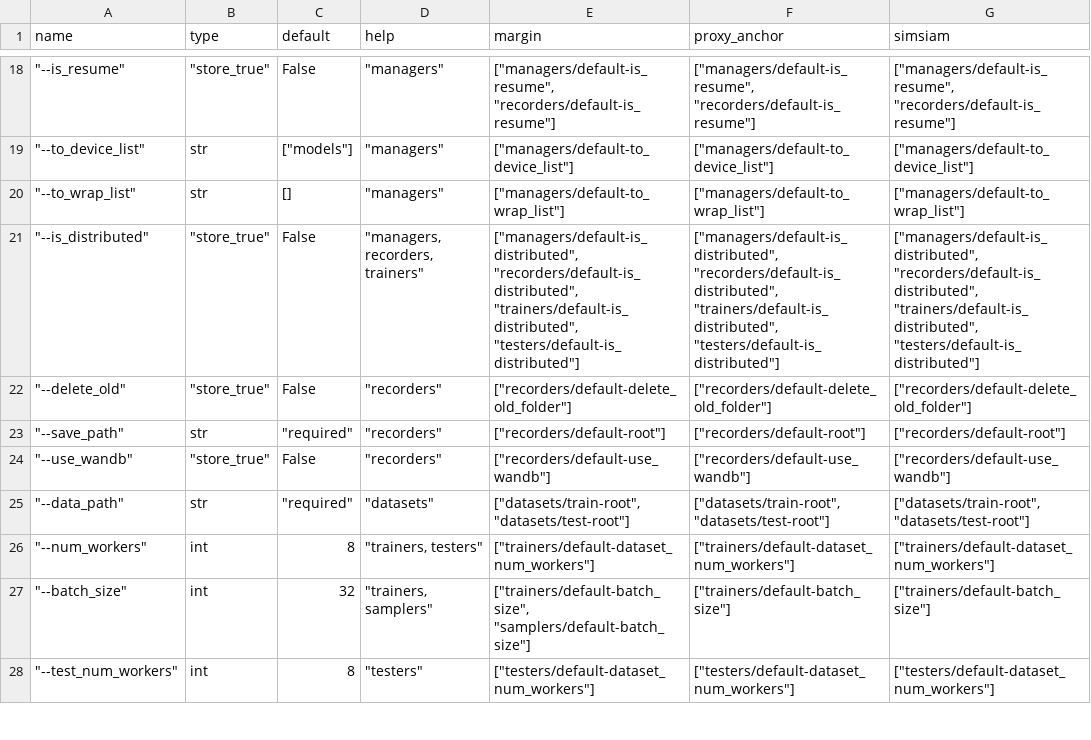
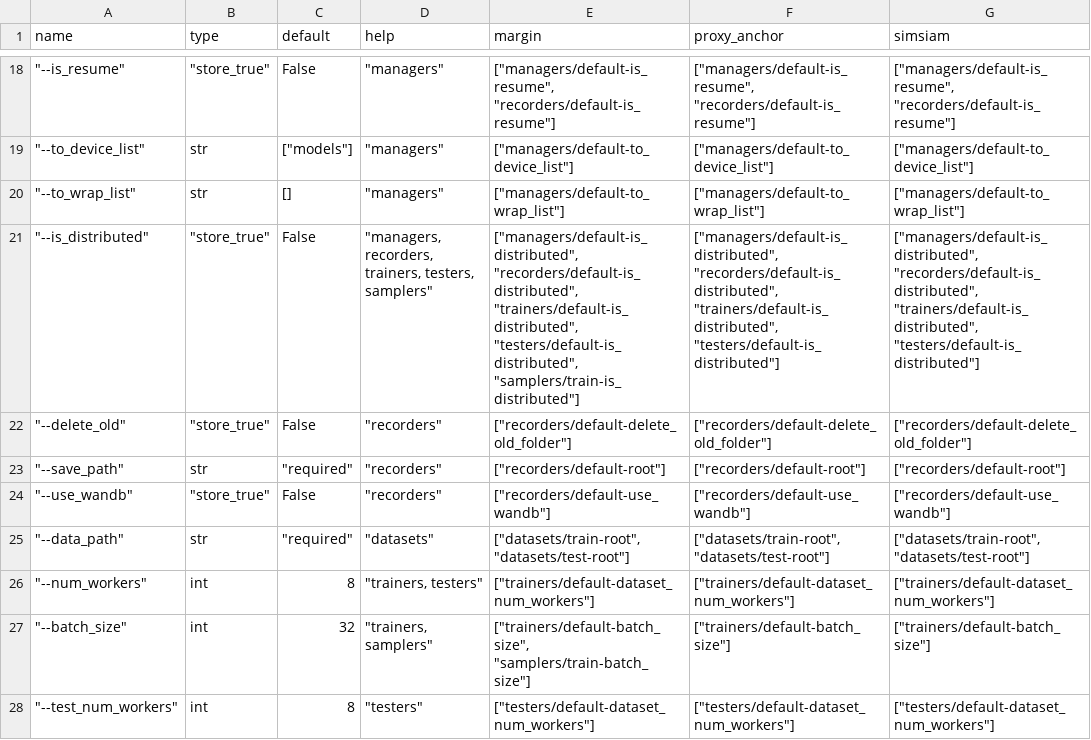
Before and after one commit to zbr17/GeDML, a CSV file: examples/config/args.csv, drawn as a sheet; only a part is shown, gaps mark what is left out.

```diff
--- a/examples/config/args.csv
+++ b/examples/config/args.csv
@@ -20,3 +20,3 @@ name,type,default,help,margin,proxy_anchor,simsiam
 """--to_wrap_list""",str,[],"""managers""","[""managers/default-to_wrap_list""]","[""managers/default-to_wrap_list""]","[""managers/default-to_wrap_list""]"
-"""--is_distributed""","""store_true""",False,"""managers, recorders, trainers""","[""managers/default-is_distributed"", ""recorders/default-is_distributed"", ""trainers/default-is_distributed"", ""testers/default-is_distributed""]","[""managers/default-is_distributed"", ""recorders/default-is_distributed"", ""trainers/default-is_distributed"", ""testers/default-is_distributed""]","[""managers/default-is_distributed"", ""recorders/default-is_distributed"", ""trainers/default-is_distributed"", ""testers/default-is_distributed""]"
+"""--is_distributed""","""store_true""",False,"""managers, recorders, trainers, testers, samplers""","[""managers/default-is_distributed"", ""recorders/default-is_distributed"", ""trainers/default-is_distributed"", ""testers/default-is_distributed"", ""samplers/train-is_distributed""]","[""managers/default-is_distributed"", ""recorders/default-is_distributed"", ""trainers/default-is_distributed"", ""testers/default-is_distributed""]","[""managers/default-is_distributed"", ""recorders/default-is_distributed"", ""trainers/default-is_distributed"", ""testers/default-is_distributed""]"
 """--delete_old""","""store_true""",False,"""recorders""","[""recorders/default-delete_old_folder""]","[""recorders/default-delete_old_folder""]","[""recorders/default-delete_old_folder""]"
@@ -26,3 +26,3 @@ name,type,default,help,margin,proxy_anchor,simsiam
 """--num_workers""",int,8,"""trainers, testers""","[""trainers/default-dataset_num_workers""]","[""trainers/default-dataset_num_workers""]","[""trainers/default-dataset_num_workers""]"
-"""--batch_size""",int,32,"""trainers, samplers""","[""trainers/default-batch_size"", ""samplers/default-batch_size""]","[""trainers/default-batch_size""]","[""trainers/default-batch_size""]"
+"""--batch_size""",int,32,"""trainers, samplers""","[""trainers/default-batch_size"", ""samplers/train-batch_size""]","[""trainers/default-batch_size""]","[""trainers/default-batch_size""]"
 """--test_num_workers""",int,8,"""testers""","[""testers/default-dataset_num_workers""]","[""testers/default-dataset_num_workers""]","[""testers/default-dataset_num_workers""]"
```
Also changed, not shown: 26 other files.
